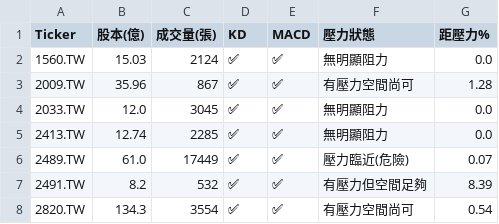
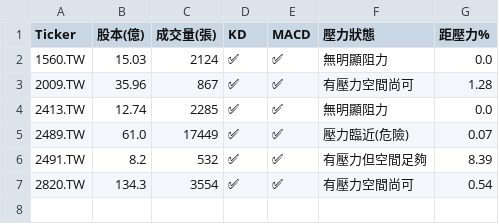
Before and after one commit to bdron0222-cpu/stock-radar, a CSV file: results.csv, drawn as a sheet; the diff names each change by its address in the sheet, - before the commit and + after, or states it on an @@ line.

```diff
--- a/results.csv
+++ b/results.csv
-row 4: 2033.TW | 12.0 | 3045 | ✅ | ✅ | 無明顯阻力 | 0.0
```
Also changed, not shown: 1 other file.
